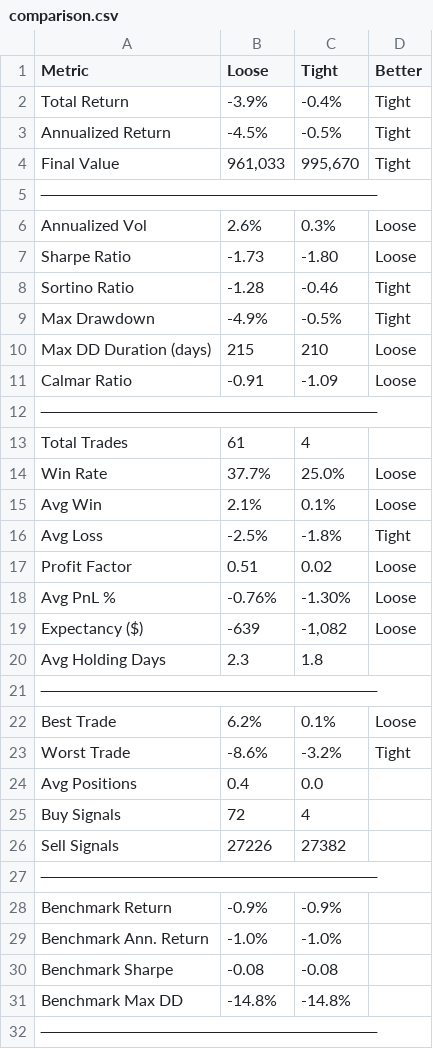
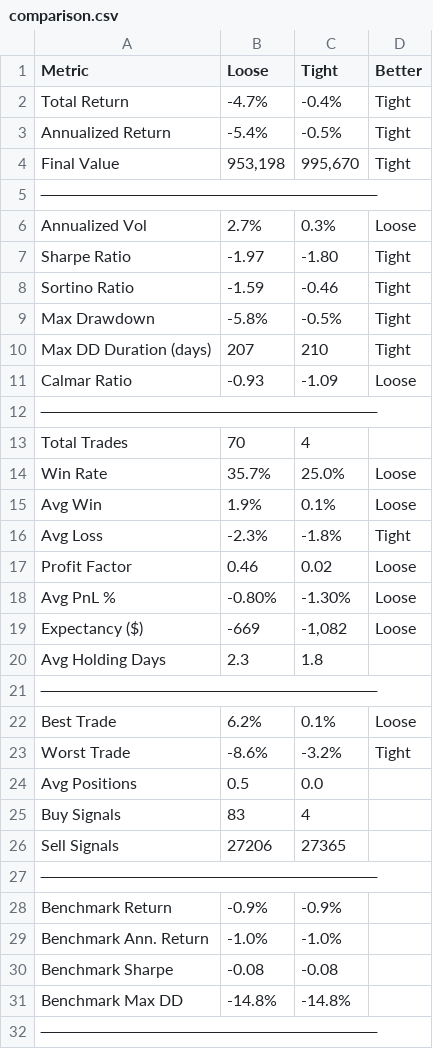
Before and after one commit to Koshban/SmartMoneyRotation, a CSV file: backtest_results/IN/comparison.csv, drawn as a sheet; only a part is shown; the diff covers the shown part only.

```diff
--- a/backtest_results/IN/comparison.csv
+++ b/backtest_results/IN/comparison.csv
@@ -1,20 +1,20 @@
 Metric,Loose,Tight,Better
-Total Return,-3.9%,-0.4%,Tight
-Annualized Return,-4.5%,-0.5%,Tight
-Final Value,"961,033","995,670",Tight
+Total Return,-4.7%,-0.4%,Tight
+Annualized Return,-5.4%,-0.5%,Tight
+Final Value,"953,198","995,670",Tight
 ────────────────────────────,,,
-Annualized Vol,2.6%,0.3%,Loose
-Sharpe Ratio,-1.73,-1.80,Loose
-Sortino Ratio,-1.28,-0.46,Tight
-Max Drawdown,-4.9%,-0.5%,Tight
-Max DD Duration (days),215,210,Loose
-Calmar Ratio,-0.91,-1.09,Loose
+Annualized Vol,2.7%,0.3%,Loose
+Sharpe Ratio,-1.97,-1.80,Tight
+Sortino Ratio,-1.59,-0.46,Tight
+Max Drawdown,-5.8%,-0.5%,Tight
+Max DD Duration (days),207,210,Tight
+Calmar Ratio,-0.93,-1.09,Loose
 ────────────────────────────,,,
-Total Trades,61,4,
-Win Rate,37.7%,25.0%,Loose
-Avg Win,2.1%,0.1%,Loose
-Avg Loss,-2.5%,-1.8%,Tight
-Profit Factor,0.51,0.02,Loose
-Avg PnL %,-0.76%,-1.30%,Loose
-Expectancy ($),-639,"-1,082",Loose
+Total Trades,70,4,
+Win Rate,35.7%,25.0%,Loose
+Avg Win,1.9%,0.1%,Loose
+Avg Loss,-2.3%,-1.8%,Tight
+Profit Factor,0.46,0.02,Loose
+Avg PnL %,-0.80%,-1.30%,Loose
+Expectancy ($),-669,"-1,082",Loose
 Avg Holding Days,2.3,1.8,
@@ -23,5 +23,5 @@ Best Trade,6.2%,0.1%,Loose
 Worst Trade,-8.6%,-3.2%,Tight
-Avg Positions,0.4,0.0,
-Buy Signals,72,4,
-Sell Signals,27226,27382,
+Avg Positions,0.5,0.0,
+Buy Signals,83,4,
+Sell Signals,27206,27365,
 ────────────────────────────,,,
```
Also changed, not shown: 3 edited cells elsewhere in this file, backtest_results/IN/daily_Loose.csv, backtest_results/IN/daily_Tight.csv, 16 other files.
